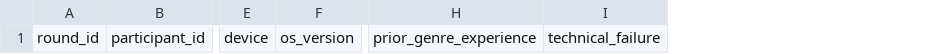
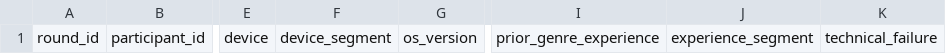
Before and after one commit to LuckyLee07/PirateExplore, a CSV file: docs/v2/phase-4-test-record-template.csv, drawn as a sheet; only a part is shown, gaps mark what is left out; the diff names each change by its address in the sheet, - before the commit and + after, or states it on an @@ line.

```diff
--- a/docs/v2/phase-4-test-record-template.csv
+++ b/docs/v2/phase-4-test-record-template.csv
+column F, row 1: device_segment
+column J, row 1: experience_segment
```
Also changed, not shown: docs/v2/phase-4-issue-register.csv, 9 other files.
